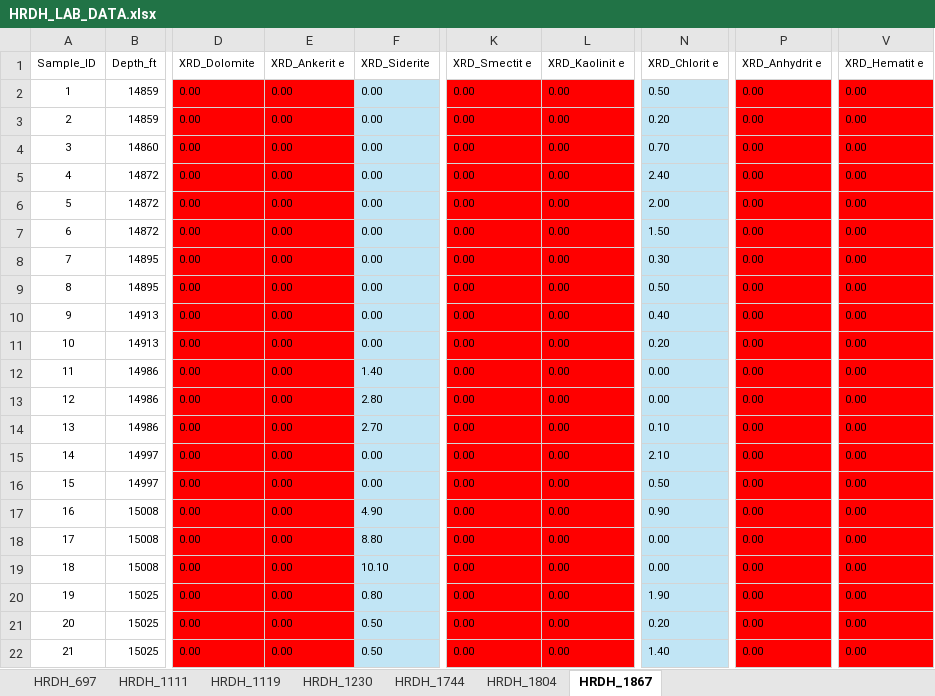
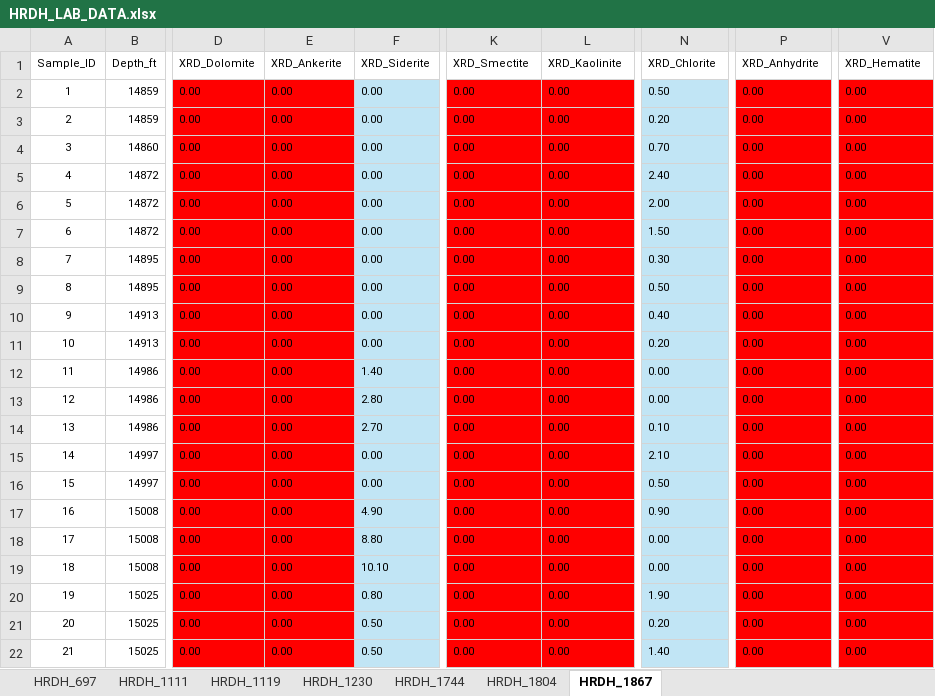
Before and after one commit to Z1y4dd/colab, an Excel workbook: HRDH/HRDH_LAB_DATA.xlsx, sheet HRDH_1867, drawn as a sheet; only a part is shown, gaps mark what is left out; values as stored, in another font and other column widths than the file's, no borders; the diff names each change by its address in the sheet, - before the commit and + after, or states it on an @@ line.

Commit message:
excel

```diff
--- a/HRDH/HRDH_LAB_DATA.xlsx (sheet HRDH_1867)
+++ b/HRDH/HRDH_LAB_DATA.xlsx (sheet HRDH_1867)
-E1: XRD_Ankerit e
+E1: XRD_Ankerite
-K1: XRD_Smectit e
+K1: XRD_Smectite
-L1: XRD_Kaolinit e
+L1: XRD_Kaolinite
-N1: XRD_Chlorit e
+N1: XRD_Chlorite
-P1: XRD_Anhydrit e
+P1: XRD_Anhydrite
-V1: XRD_Hematit e
+V1: XRD_Hematite
```
